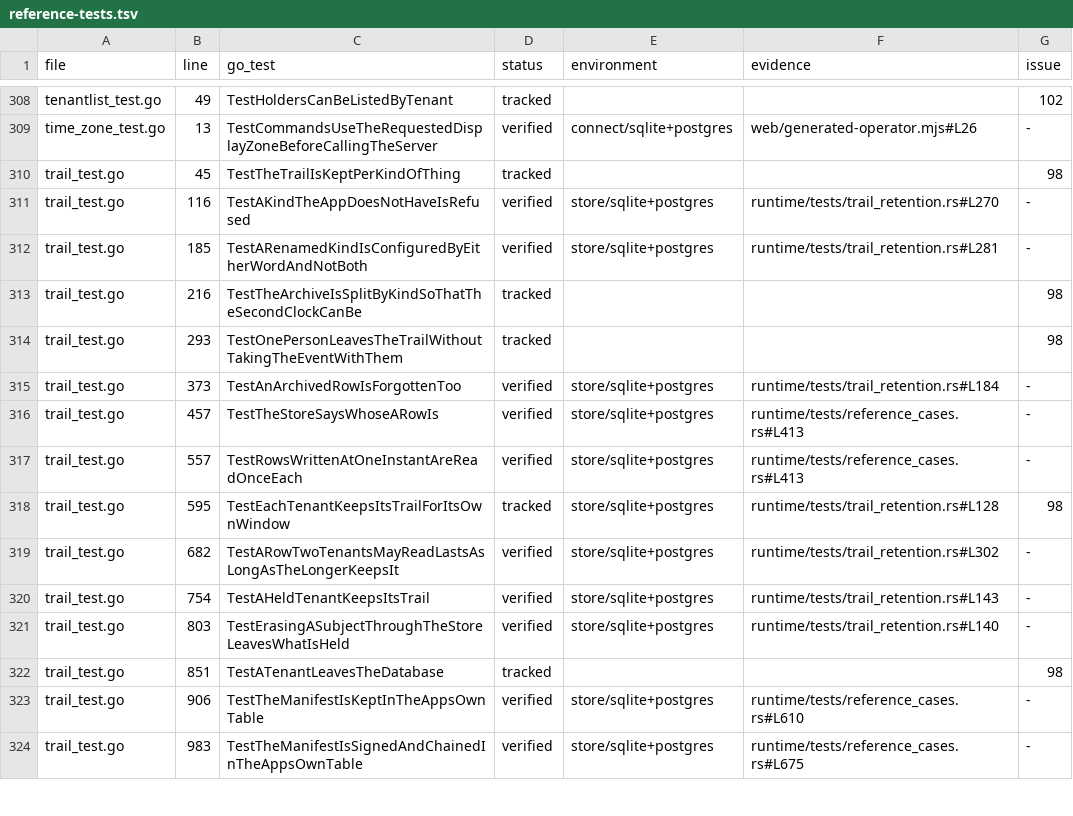
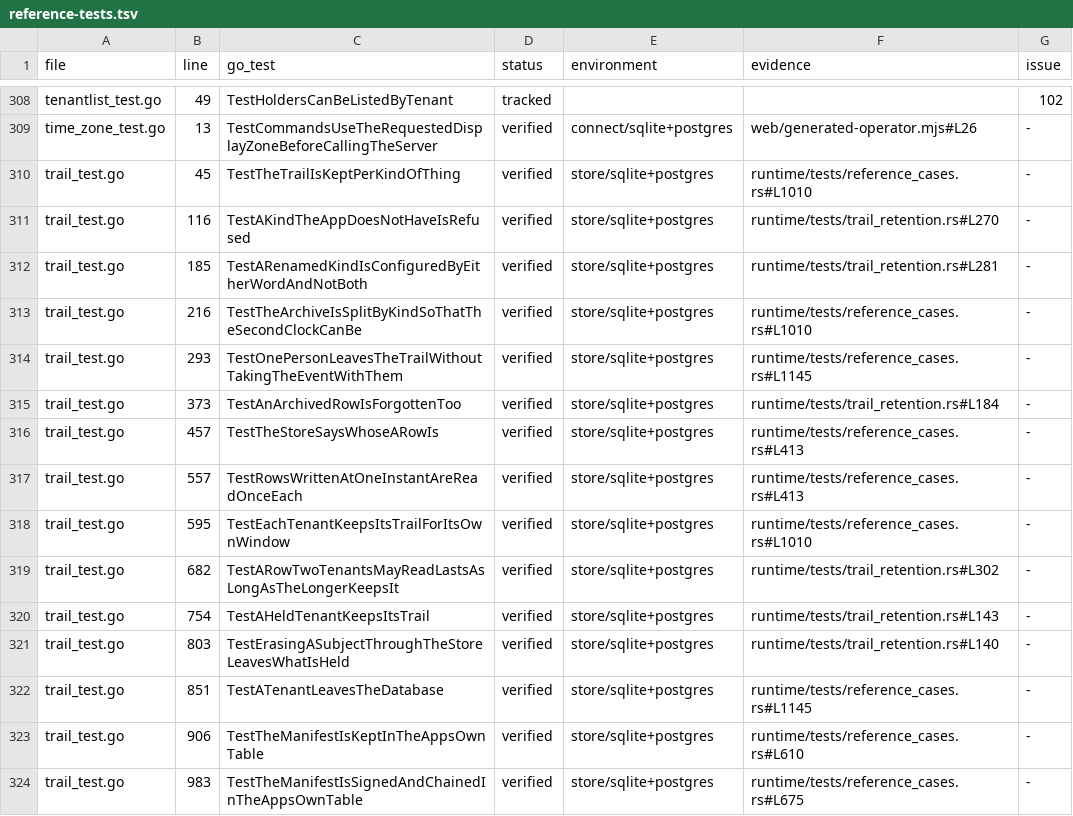
Before and after one commit to lesomnus/paydirt, a TSV file: docs/reference-tests.tsv, drawn as a sheet; only a part is shown, gaps mark what is left out.

Commit message:
Apply deployment trail policies and publish durable maintenance receipts

```diff
--- a/docs/reference-tests.tsv
+++ b/docs/reference-tests.tsv
@@ -309,7 +309,7 @@ tenantlist_test.go	49	TestHoldersCanBeListedByTenant	tracked			102
 time_zone_test.go	13	TestCommandsUseTheRequestedDisplayZoneBeforeCallingTheServer	verified	connect/sqlite+postgres	web/generated-operator.mjs#L26	-
-trail_test.go	45	TestTheTrailIsKeptPerKindOfThing	tracked			98
+trail_test.go	45	TestTheTrailIsKeptPerKindOfThing	verified	store/sqlite+postgres	runtime/tests/reference_cases.rs#L1010	-
 trail_test.go	116	TestAKindTheAppDoesNotHaveIsRefused	verified	store/sqlite+postgres	runtime/tests/trail_retention.rs#L270	-
 trail_test.go	185	TestARenamedKindIsConfiguredByEitherWordAndNotBoth	verified	store/sqlite+postgres	runtime/tests/trail_retention.rs#L281	-
-trail_test.go	216	TestTheArchiveIsSplitByKindSoThatTheSecondClockCanBe	tracked			98
-trail_test.go	293	TestOnePersonLeavesTheTrailWithoutTakingTheEventWithThem	tracked			98
+trail_test.go	216	TestTheArchiveIsSplitByKindSoThatTheSecondClockCanBe	verified	store/sqlite+postgres	runtime/tests/reference_cases.rs#L1010	-
+trail_test.go	293	TestOnePersonLeavesTheTrailWithoutTakingTheEventWithThem	verified	store/sqlite+postgres	runtime/tests/reference_cases.rs#L1145	-
 trail_test.go	373	TestAnArchivedRowIsForgottenToo	verified	store/sqlite+postgres	runtime/tests/trail_retention.rs#L184	-
@@ -317,3 +317,3 @@ trail_test.go	457	TestTheStoreSaysWhoseARowIs	verified	store/sqlite+postgres	run
 trail_test.go	557	TestRowsWrittenAtOneInstantAreReadOnceEach	verified	store/sqlite+postgres	runtime/tests/reference_cases.rs#L413	-
-trail_test.go	595	TestEachTenantKeepsItsTrailForItsOwnWindow	tracked	store/sqlite+postgres	runtime/tests/trail_retention.rs#L128	98
+trail_test.go	595	TestEachTenantKeepsItsTrailForItsOwnWindow	verified	store/sqlite+postgres	runtime/tests/reference_cases.rs#L1010	-
 trail_test.go	682	TestARowTwoTenantsMayReadLastsAsLongAsTheLongerKeepsIt	verified	store/sqlite+postgres	runtime/tests/trail_retention.rs#L302	-
@@ -321,3 +321,3 @@ trail_test.go	754	TestAHeldTenantKeepsItsTrail	verified	store/sqlite+postgres	ru
 trail_test.go	803	TestErasingASubjectThroughTheStoreLeavesWhatIsHeld	verified	store/sqlite+postgres	runtime/tests/trail_retention.rs#L140	-
-trail_test.go	851	TestATenantLeavesTheDatabase	tracked			98
+trail_test.go	851	TestATenantLeavesTheDatabase	verified	store/sqlite+postgres	runtime/tests/reference_cases.rs#L1145	-
 trail_test.go	906	TestTheManifestIsKeptInTheAppsOwnTable	verified	store/sqlite+postgres	runtime/tests/reference_cases.rs#L610	-
```
Also changed, not shown: 4 other files.
